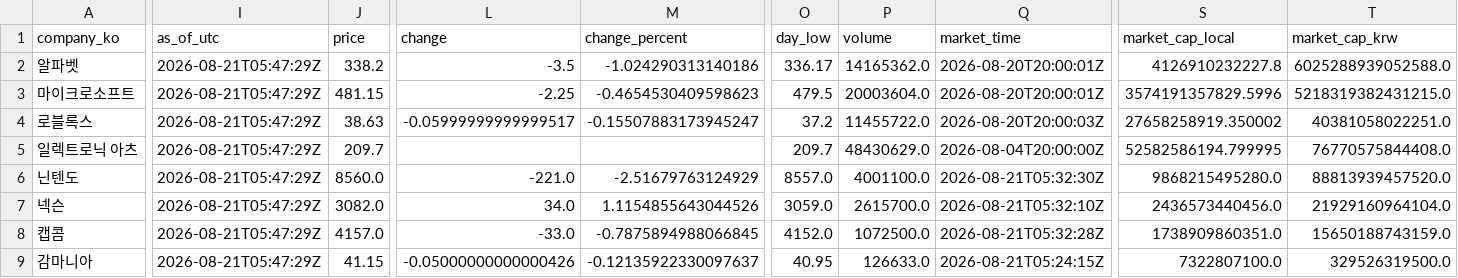
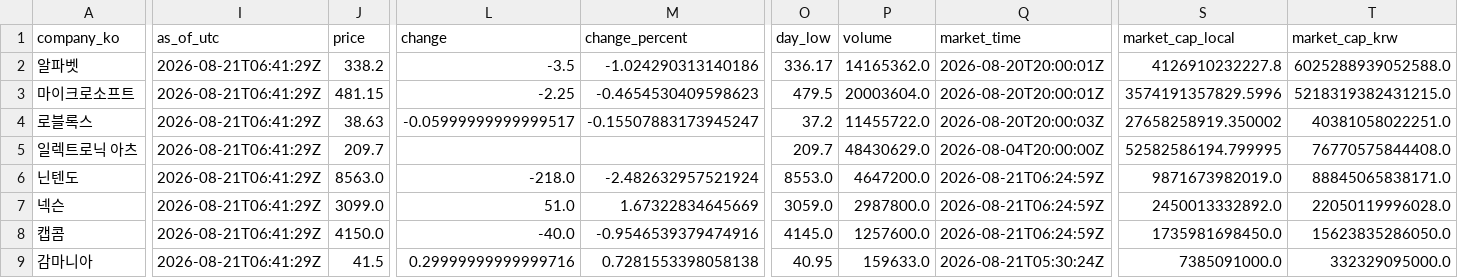
Before and after one commit to NK-rbdautobot/global-game-stock-dashboard, a CSV file: docs/data/market_quotes.csv, drawn as a sheet; only a part is shown, gaps mark what is left out; the diff covers the shown part only; the diff names each change by its address in the sheet, - before the commit and + after, or states it on an @@ line.

```diff
--- a/docs/data/market_quotes.csv
+++ b/docs/data/market_quotes.csv
-I2:I9 (as_of_utc): 2026-08-21T05:47:29Z
+I2:I9 (as_of_utc): 2026-08-21T06:41:29Z
-J6 (price): 8560.0
+J6 (price): 8563.0
-L6 (change): -221.0
+L6 (change): -218.0
-M6 (change_percent): -2.51679763124929
+M6 (change_percent): -2.482632957521924
-O6 (day_low): 8557.0
+O6 (day_low): 8553.0
-P6 (volume): 4001100.0
+P6 (volume): 4647200.0
-Q6 (market_time): 2026-08-21T05:32:30Z
+Q6 (market_time): 2026-08-21T06:24:59Z
-S6 (market_cap_local): 9868215495280.0
+S6 (market_cap_local): 9871673982019.0
-T6 (market_cap_krw): 88813939457520.0
+T6 (market_cap_krw): 88845065838171.0
-J7 (price): 3082.0
+J7 (price): 3099.0
-L7 (change): 34.0
+L7 (change): 51.0
-M7 (change_percent): 1.1154855643044526
+M7 (change_percent): 1.67322834645669
-P7 (volume): 2615700.0
+P7 (volume): 2987800.0
-Q7 (market_time): 2026-08-21T05:32:10Z
+Q7 (market_time): 2026-08-21T06:24:59Z
-S7 (market_cap_local): 2436573440456.0
+S7 (market_cap_local): 2450013332892.0
-T7 (market_cap_krw): 21929160964104.0
+T7 (market_cap_krw): 22050119996028.0
-J8 (price): 4157.0
+J8 (price): 4150.0
-L8 (change): -33.0
+L8 (change): -40.0
-M8 (change_percent): -0.7875894988066845
+M8 (change_percent): -0.9546539379474916
-O8 (day_low): 4152.0
+O8 (day_low): 4145.0
-P8 (volume): 1072500.0
+P8 (volume): 1257600.0
-Q8 (market_time): 2026-08-21T05:32:28Z
+Q8 (market_time): 2026-08-21T06:24:59Z
-S8 (market_cap_local): 1738909860351.0
+S8 (market_cap_local): 1735981698450.0
-T8 (market_cap_krw): 15650188743159.0
+T8 (market_cap_krw): 15623835286050.0
-J9 (price): 41.15
+J9 (price): 41.5
-L9 (change): -0.05000000000000426
+L9 (change): 0.29999999999999716
-M9 (change_percent): -0.12135922330097637
+M9 (change_percent): 0.7281553398058138
-P9 (volume): 126633.0
+P9 (volume): 159633.0
-Q9 (market_time): 2026-08-21T05:24:15Z
+Q9 (market_time): 2026-08-21T05:30:24Z
-S9 (market_cap_local): 7322807100.0
+S9 (market_cap_local): 7385091000.0
-T9 (market_cap_krw): 329526319500.0
+T9 (market_cap_krw): 332329095000.0
```
Also changed, not shown: 148 edited cells elsewhere in this file, 2 other files.
